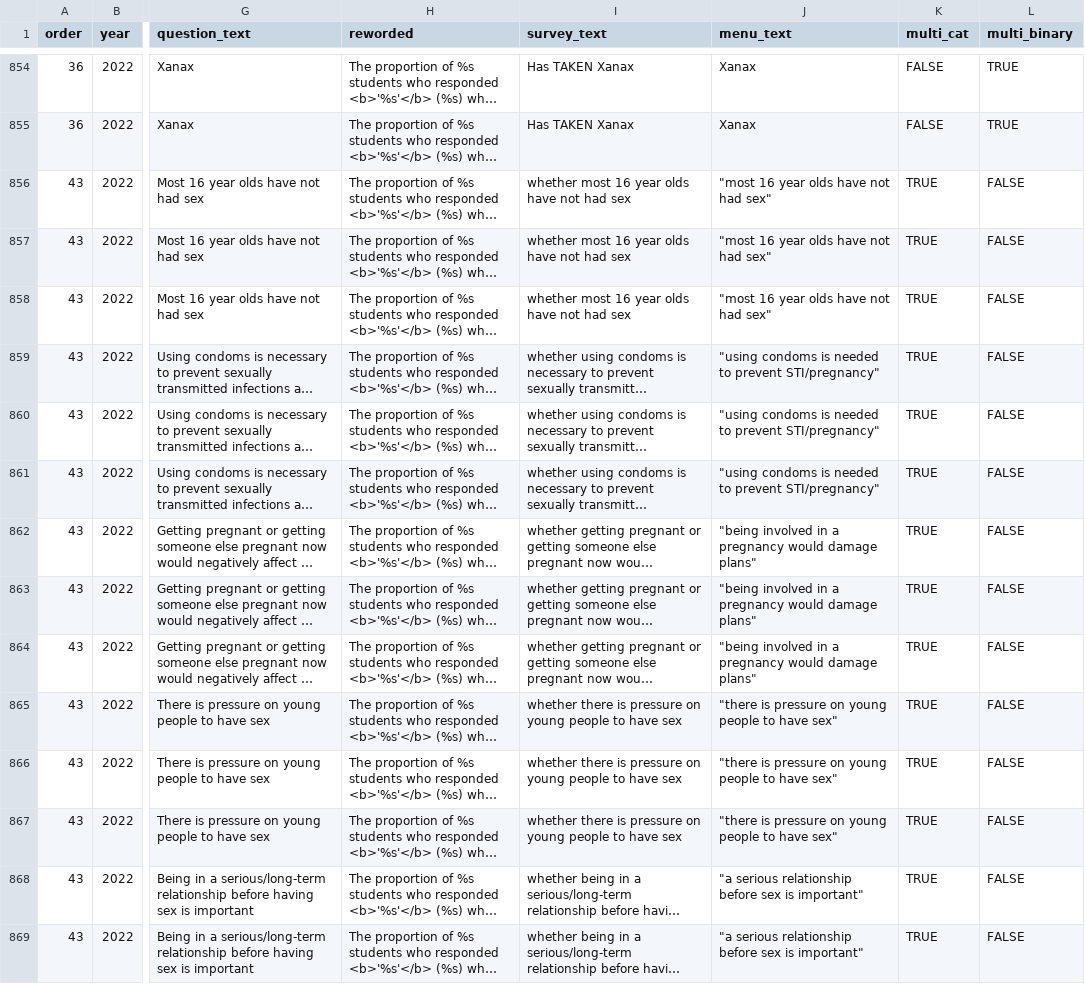
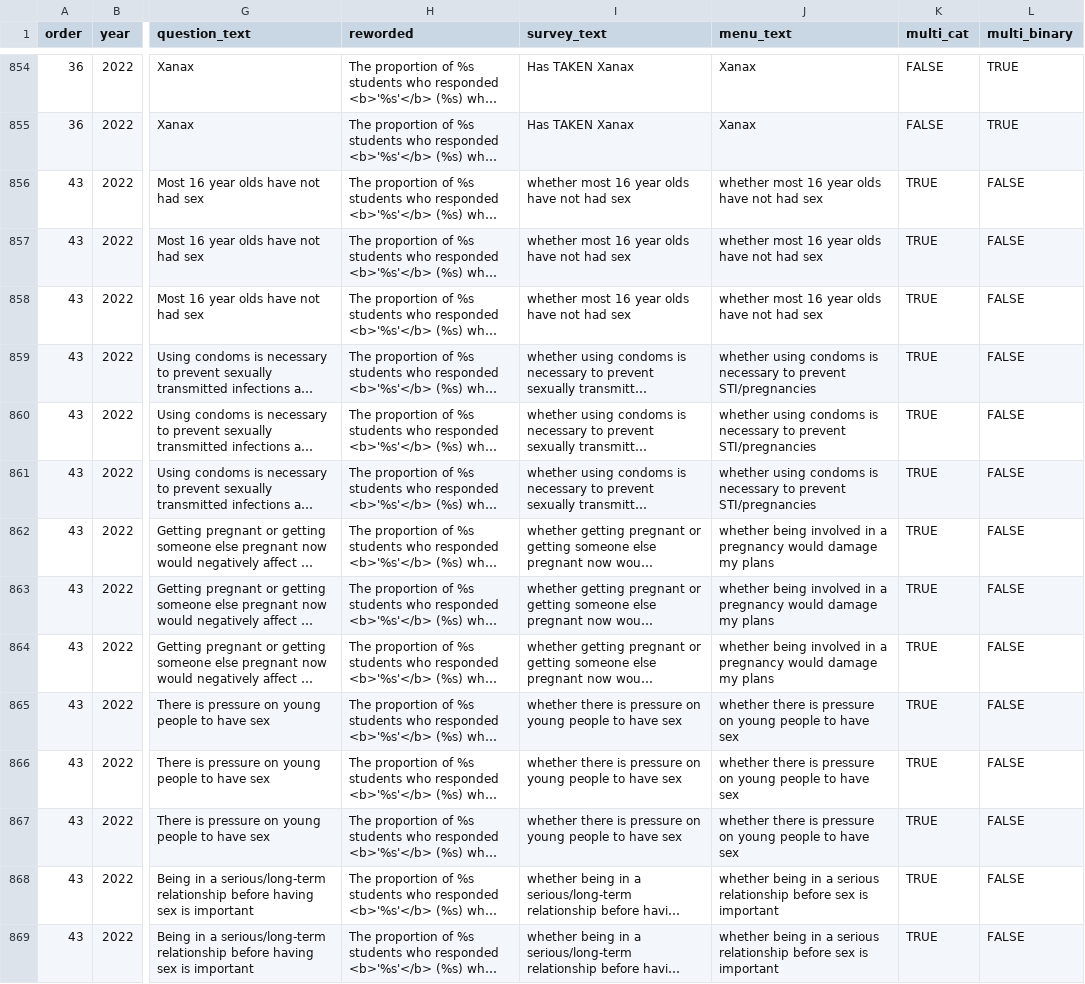
Before and after one commit to herts-phei/yphws_dashboard, a CSV file: data-raw/q_coded.csv, drawn as a sheet; only a part is shown, gaps mark what is left out; long unchanged cells end in …; the diff covers the shown part only; the diff names each change by its address in the sheet, - before the commit and + after, or states it on an @@ line.

Commit message:
updatequestion lookup for IMD issue

```diff
--- a/data-raw/q_coded.csv
+++ b/data-raw/q_coded.csv
-J856:J858 (menu_text): "most 16 year olds have not had sex"
+J856:J858 (menu_text): whether most 16 year olds have not had sex
-J859:J861 (menu_text): "using condoms is needed to prevent STI/pregnancy"
+J859:J861 (menu_text): whether using condoms is necessary to prevent STI/pregnancies
-J862:J864 (menu_text): "being involved in a pregnancy would damage plans"
+J862:J864 (menu_text): whether being involved in a pregnancy would damage my plans
-J865:J867 (menu_text): "there is pressure on young people to have sex"
+J865:J867 (menu_text): whether there is pressure on young people to have sex
-J868:J869 (menu_text): "a serious relationship before sex is important"
+J868:J869 (menu_text): whether being in a serious relationship before sex is important
```
Also changed, not shown: 1 added row, 1 removed row and 103 edited cells elsewhere in this file.
